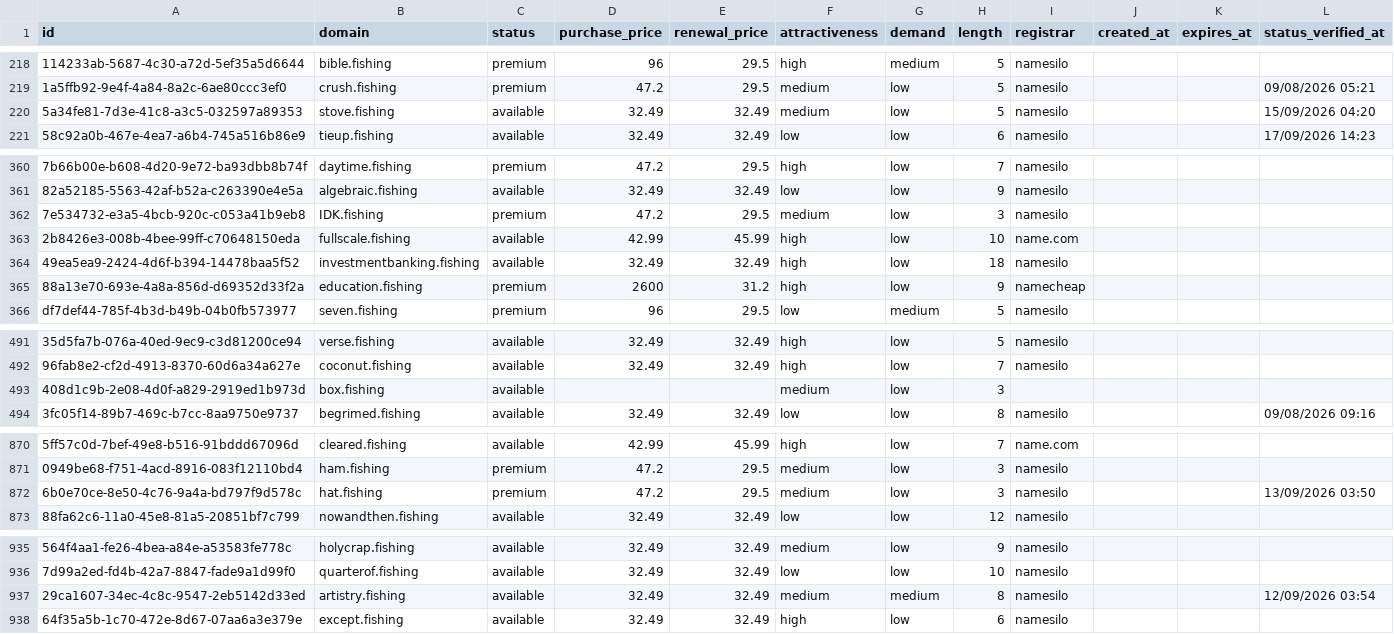
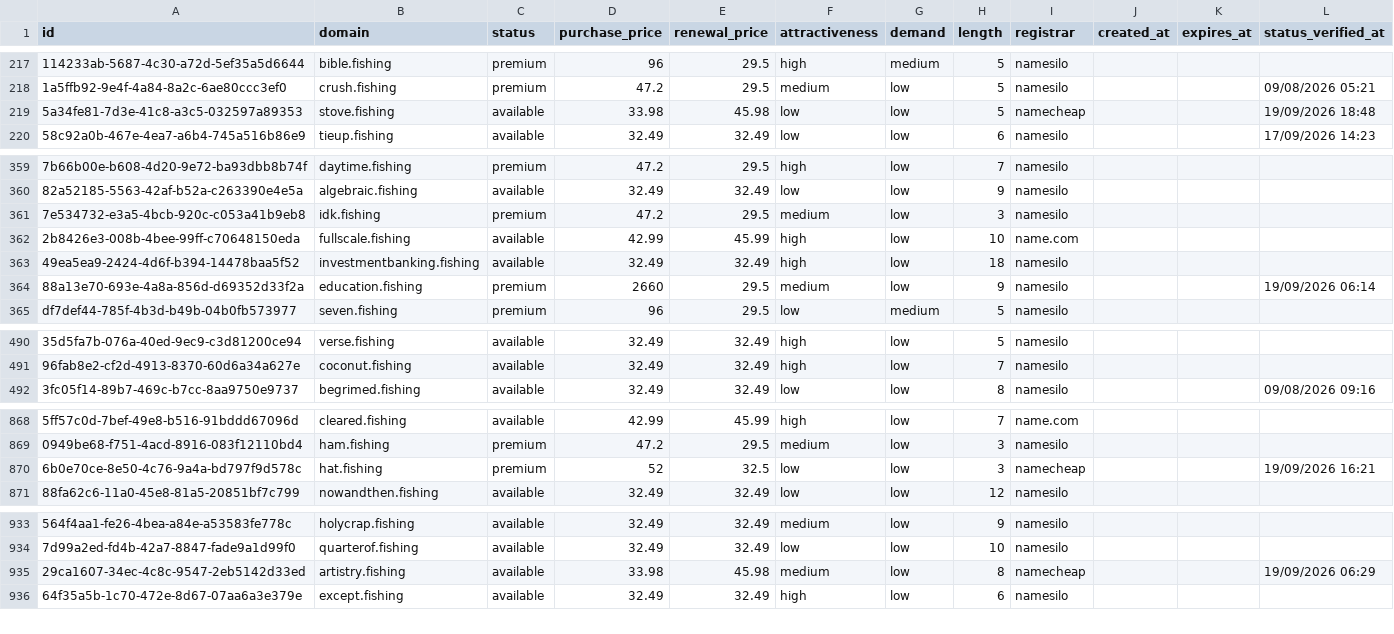
Before and after one commit to UniqueDomains/fishing-oneword-domains, a CSV file: fishing.csv, drawn as a sheet; only a part is shown, gaps mark what is left out; removed rows and columns are numbered as before the commit, all else as after; the diff covers the shown part only; the diff names each change by its address in the sheet, - before the commit and + after, or states it on an @@ line.

Commit message:
Domains update

```diff
--- a/fishing.csv
+++ b/fishing.csv
-D219 (purchase_price): 32.49
+D219 (purchase_price): 33.98
-E219 (renewal_price): 32.49
+E219 (renewal_price): 45.98
-F219 (attractiveness): medium
+F219 (attractiveness): low
-I219 (registrar): namesilo
+I219 (registrar): namecheap
-L219 (status_verified_at): 15/09/2026 04:20
+L219 (status_verified_at): 19/09/2026 18:48
-B361 (domain): IDK.fishing
+B361 (domain): idk.fishing
-D364 (purchase_price): 2600
+D364 (purchase_price): 2660
-E364 (renewal_price): 31.2
+E364 (renewal_price): 29.5
-F364 (attractiveness): high
+F364 (attractiveness): medium
-I364 (registrar): namecheap
+I364 (registrar): namesilo
-L364 (status_verified_at): (empty)
+L364 (status_verified_at): 19/09/2026 06:14
-row 493: 408d1c9b-2e08-4d0f-a829-2919ed1b973d | box.fishing | available |  |  | medium | low | 3
-D870 (purchase_price): 47.2
+D870 (purchase_price): 52
-E870 (renewal_price): 29.5
+E870 (renewal_price): 32.5
-F870 (attractiveness): medium
+F870 (attractiveness): low
-I870 (registrar): namesilo
+I870 (registrar): namecheap
-L870 (status_verified_at): 13/09/2026 03:50
+L870 (status_verified_at): 19/09/2026 16:21
-D935 (purchase_price): 32.49
+D935 (purchase_price): 33.98
-E935 (renewal_price): 32.49
+E935 (renewal_price): 45.98
-G935 (demand): medium
+G935 (demand): low
-I935 (registrar): namesilo
+I935 (registrar): namecheap
-L935 (status_verified_at): 12/09/2026 03:54
+L935 (status_verified_at): 19/09/2026 06:29
```
Also changed, not shown: 2 added rows, 1 removed row and 74 edited cells elsewhere in this file, 4 other files.
